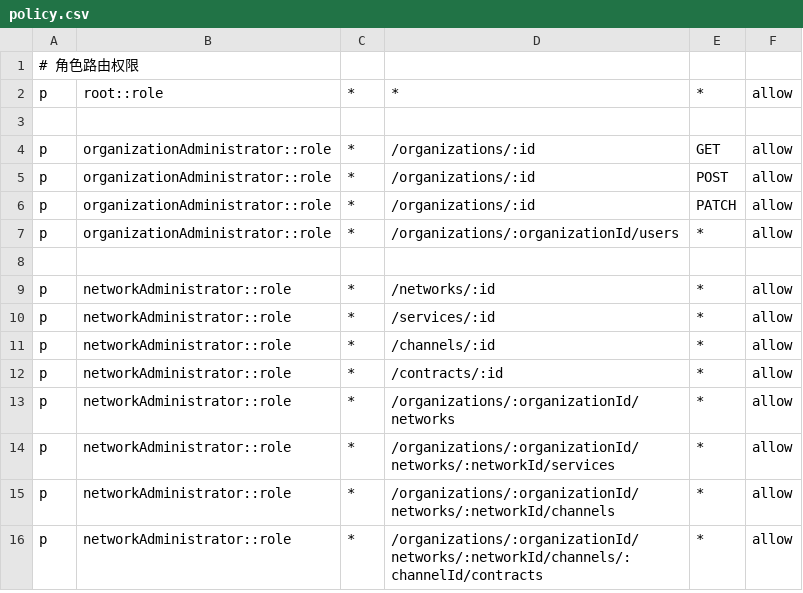
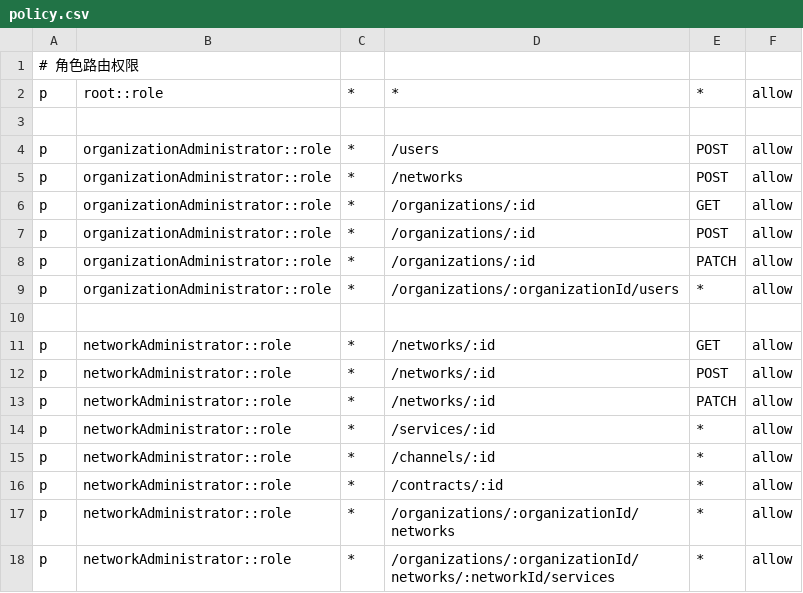
Before and after one commit to yakumioto/alkaid, a CSV file: configs/casbin_route/policy.csv, drawn as a sheet; only a part is shown; the shorter side is filled out with more unchanged rows.

```diff
--- a/configs/casbin_route/policy.csv
+++ b/configs/casbin_route/policy.csv
@@ -3,2 +3,4 @@ p, root::role, *, *, *, allow
 
+p, organizationAdministrator::role, *, /users, POST, allow
+p, organizationAdministrator::role, *, /networks, POST, allow
 p, organizationAdministrator::role, *, /organizations/:id, GET, allow
@@ -8,3 +10,5 @@ p, organizationAdministrator::role, *, /organizations/:organizationId/users, *,
 
-p, networkAdministrator::role, *, /networks/:id, *, allow
+p, networkAdministrator::role, *, /networks/:id, GET, allow
+p, networkAdministrator::role, *, /networks/:id, POST, allow
+p, networkAdministrator::role, *, /networks/:id, PATCH, allow
 p, networkAdministrator::role, *, /services/:id, *, allow
```
Also changed, not shown: 10 other files.
